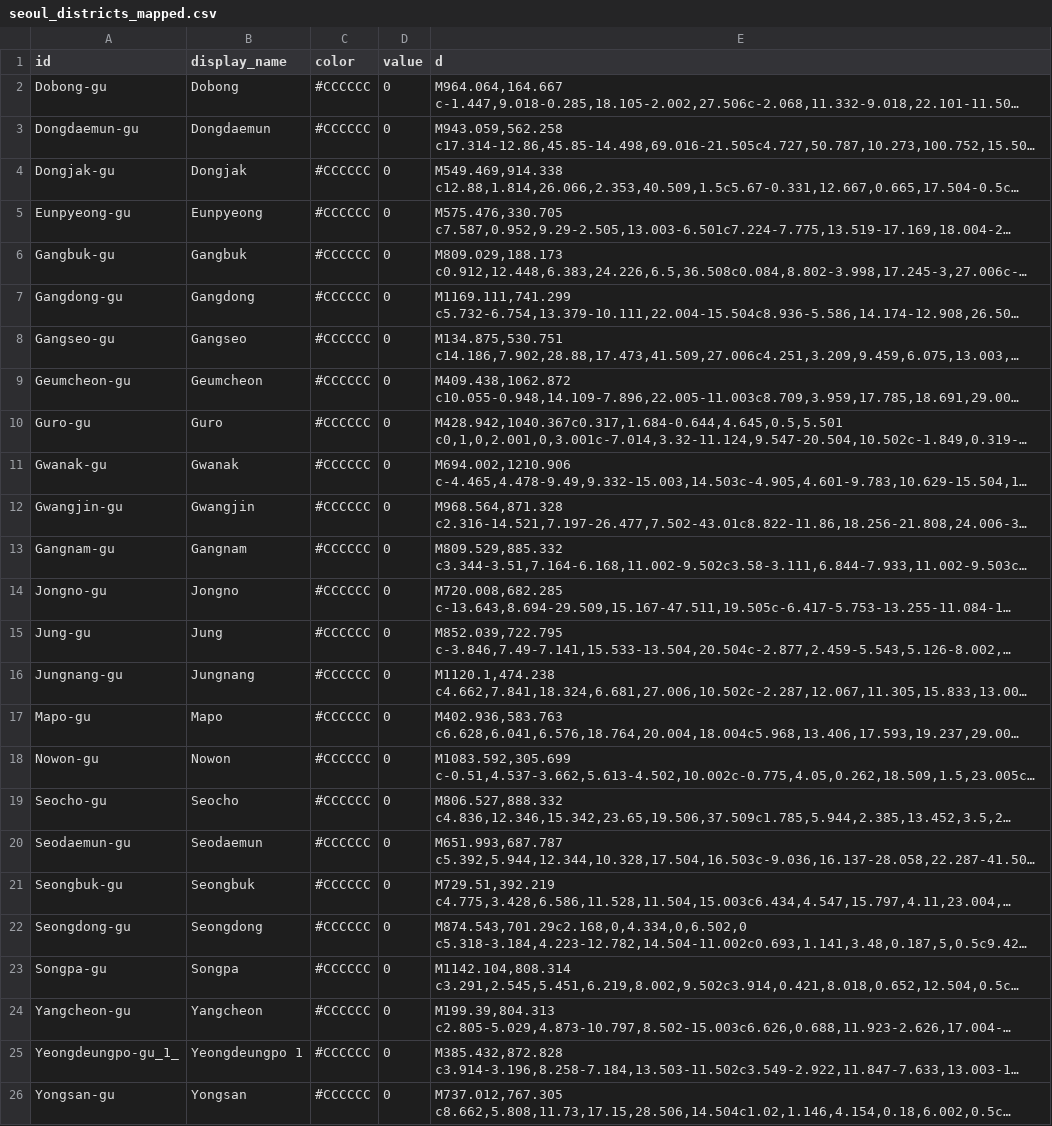
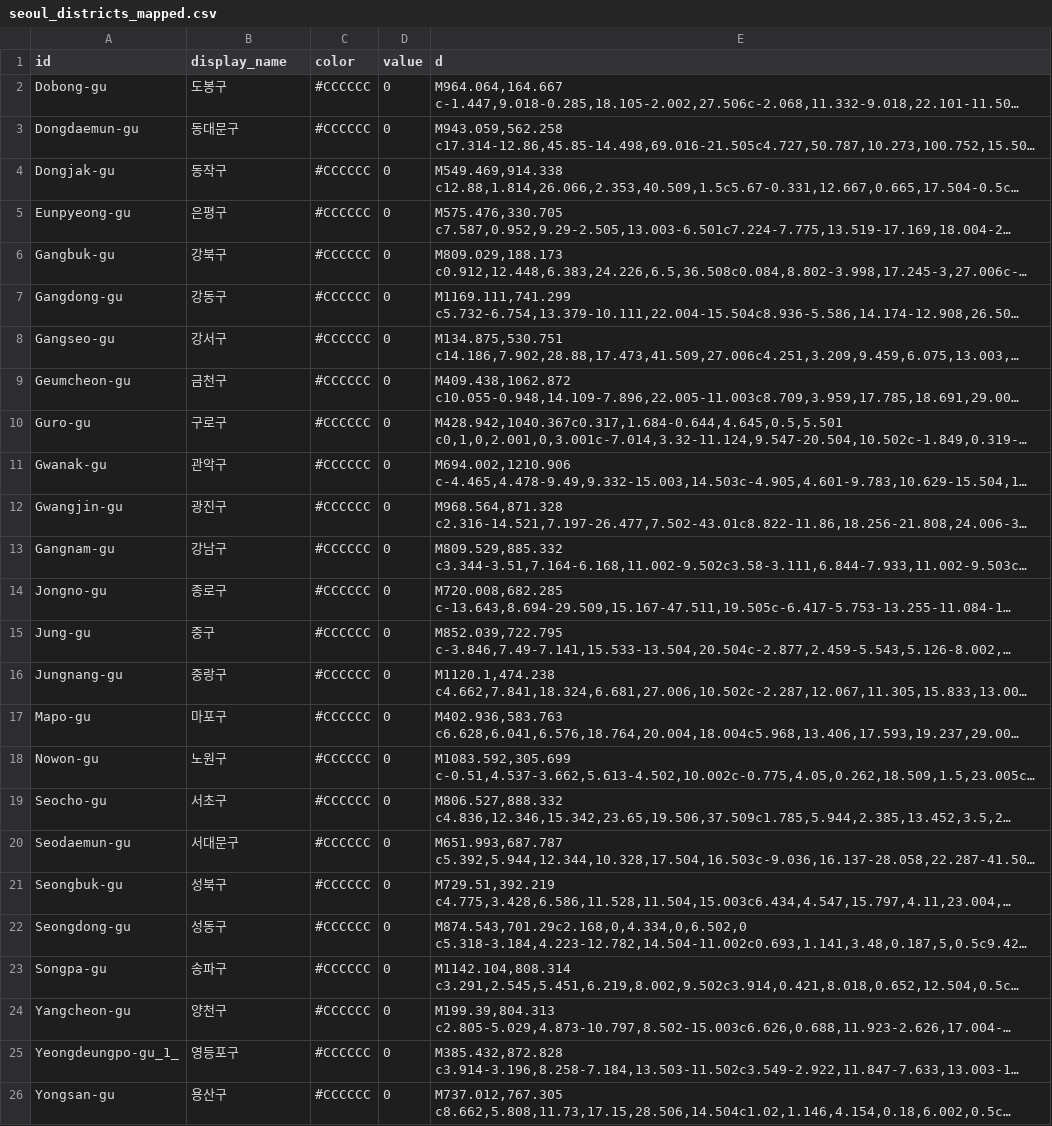
Before and after one commit to joseonyeong/my-travel-records, a CSV file: src/backend/domain/map/seoul_districts_mapped.csv, drawn as a sheet; long unchanged cells end in …; the diff names each change by its address in the sheet, - before the commit and + after, or states it on an @@ line.

```diff
--- a/src/backend/domain/map/seoul_districts_mapped.csv
+++ b/src/backend/domain/map/seoul_districts_mapped.csv
-B2 (display_name): Dobong
+B2 (display_name): 도봉구
-B3 (display_name): Dongdaemun
+B3 (display_name): 동대문구
-B4 (display_name): Dongjak
+B4 (display_name): 동작구
-B5 (display_name): Eunpyeong
+B5 (display_name): 은평구
-B6 (display_name): Gangbuk
+B6 (display_name): 강북구
-B7 (display_name): Gangdong
+B7 (display_name): 강동구
-B8 (display_name): Gangseo
+B8 (display_name): 강서구
-B9 (display_name): Geumcheon
+B9 (display_name): 금천구
-B10 (display_name): Guro
+B10 (display_name): 구로구
-B11 (display_name): Gwanak
+B11 (display_name): 관악구
-B12 (display_name): Gwangjin
+B12 (display_name): 광진구
-B13 (display_name): Gangnam
+B13 (display_name): 강남구
-B14 (display_name): Jongno
+B14 (display_name): 종로구
-B15 (display_name): Jung
+B15 (display_name): 중구
-B16 (display_name): Jungnang
+B16 (display_name): 중랑구
-B17 (display_name): Mapo
+B17 (display_name): 마포구
-B18 (display_name): Nowon
+B18 (display_name): 노원구
-B19 (display_name): Seocho
+B19 (display_name): 서초구
-B20 (display_name): Seodaemun
+B20 (display_name): 서대문구
-B21 (display_name): Seongbuk
+B21 (display_name): 성북구
-B22 (display_name): Seongdong
+B22 (display_name): 성동구
-B23 (display_name): Songpa
+B23 (display_name): 송파구
-B24 (display_name): Yangcheon
+B24 (display_name): 양천구
-B25 (display_name): Yeongdeungpo 1
+B25 (display_name): 영등포구
-B26 (display_name): Yongsan
+B26 (display_name): 용산구
```
Also changed, not shown: 4 other files.
